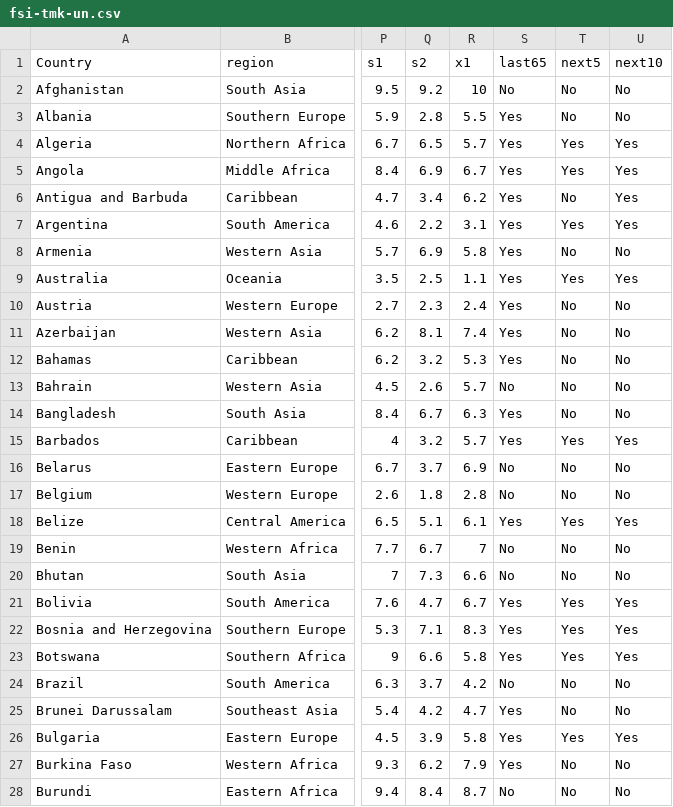
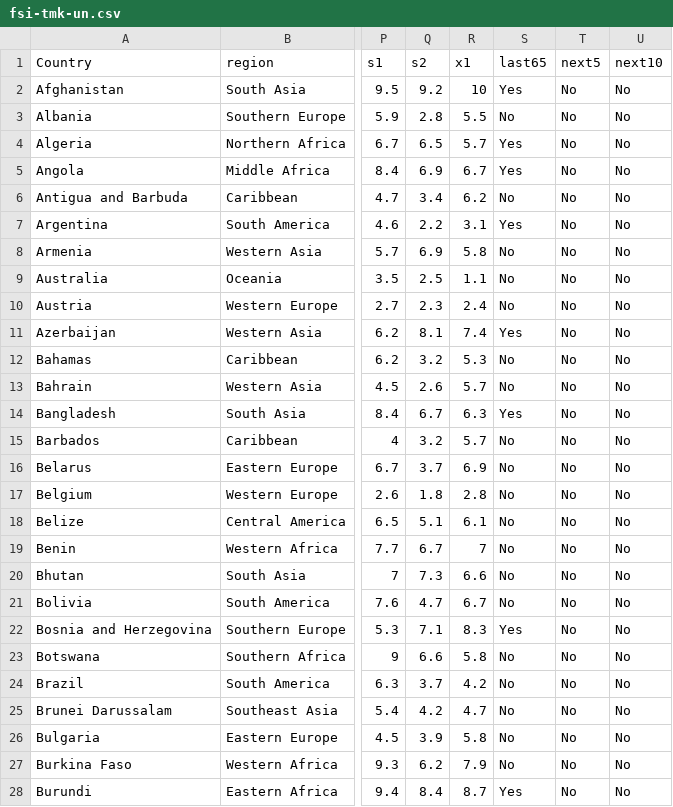
Before and after one commit to Greg-Hallenbeck/class-datasets, a CSV file: datasets/fsi-tmk-un.csv, drawn as a sheet; only a part is shown, gaps mark what is left out; the diff covers the shown part only; the diff names each change by its address in the sheet, - before the commit and + after, or states it on an @@ line.

Commit message:
Add files via upload

```diff
--- a/datasets/fsi-tmk-un.csv
+++ b/datasets/fsi-tmk-un.csv
-S2 (last65): No
+S2 (last65): Yes
-S3 (last65): Yes
+S3 (last65): No
-T4:T5 (next5): Yes
+T4:T5 (next5): No
-U4:U7 (next10): Yes
+U4:U7 (next10): No
-S6 (last65): Yes
+S6 (last65): No
-T7 (next5): Yes
+T7 (next5): No
-S8:S10 (last65): Yes
+S8:S10 (last65): No
-T9 (next5): Yes
+T9 (next5): No
-U9 (next10): Yes
+U9 (next10): No
-S12 (last65): Yes
+S12 (last65): No
-S15 (last65): Yes
+S15 (last65): No
-T15 (next5): Yes
+T15 (next5): No
-U15 (next10): Yes
+U15 (next10): No
-S18 (last65): Yes
+S18 (last65): No
-T18 (next5): Yes
+T18 (next5): No
-U18 (next10): Yes
+U18 (next10): No
-S21 (last65): Yes
+S21 (last65): No
-T21:T23 (next5): Yes
+T21:T23 (next5): No
-U21:U23 (next10): Yes
+U21:U23 (next10): No
-S23 (last65): Yes
+S23 (last65): No
-S25:S27 (last65): Yes
+S25:S27 (last65): No
-T26 (next5): Yes
+T26 (next5): No
-U26 (next10): Yes
+U26 (next10): No
-S28 (last65): No
+S28 (last65): Yes
```
Also changed, not shown: 81 edited cells elsewhere in this file.
